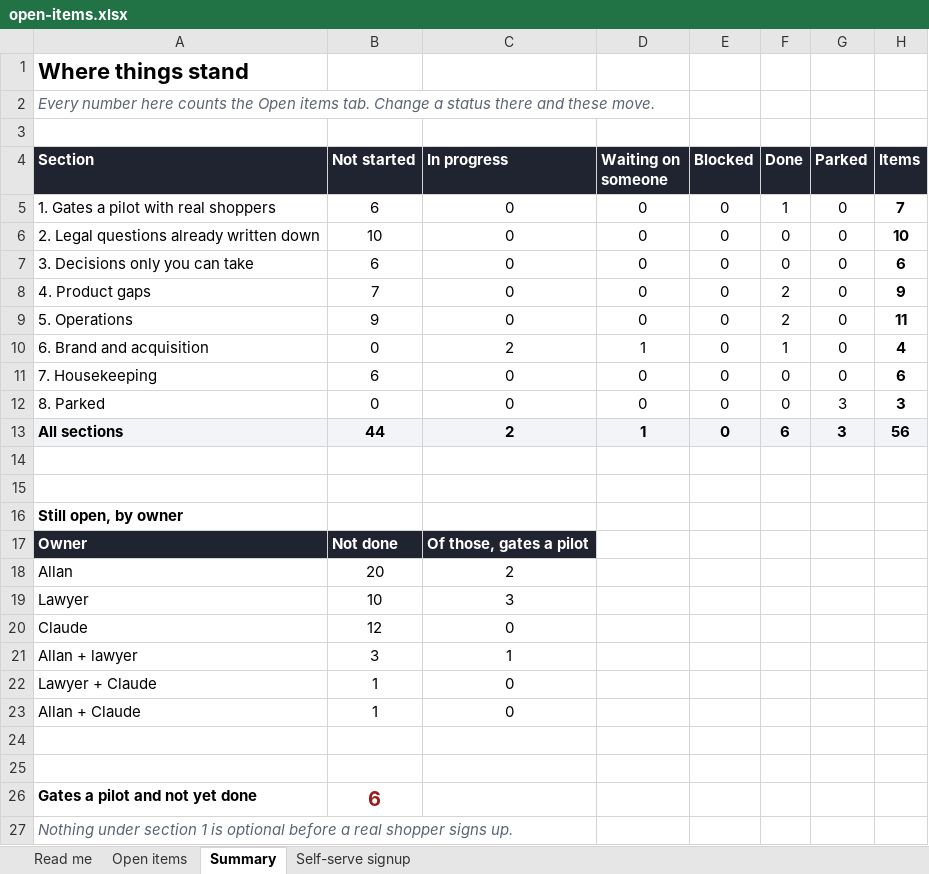
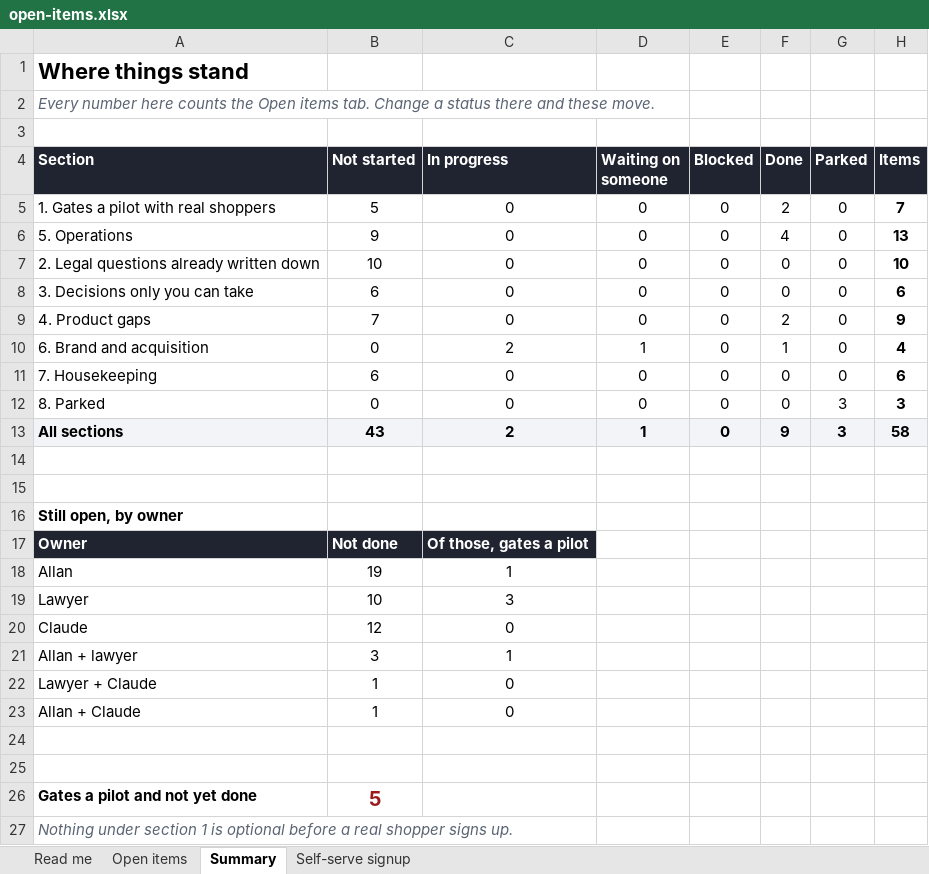
Before and after one commit to AllanSlow2020/Qumo, an Excel workbook: docs/open-items.xlsx, sheet Summary, drawn as a sheet; values as stored, in another font and other column widths than the file's, no borders; removed rows and columns are numbered as before the commit, all else as after; the diff names each change by its address in the sheet, - before the commit and + after, or states it on an @@ line.

```diff
--- a/docs/open-items.xlsx (sheet Summary)
+++ b/docs/open-items.xlsx (sheet Summary)
-B5 (Not started): 6
+B5 (Not started): 5
-F5 (Done): 1
+F5 (Done): 2
+row 6: 5. Operations | 9 | 0 | 0 | 0 | 4 | 0 | 13
-row 9: 5. Operations | 9 | 0 | 0 | 0 | 2 | 0 | 11
-B13 (Not started): 44
+B13 (Not started): 43
-F13 (Done): 6
+F13 (Done): 9
-H13 (Items): 56
+H13 (Items): 58
-B18 (Not started): 20
+B18 (Not started): 19
-C18 (In progress): 2
+C18 (In progress): 1
-B26 (Not started): 6
+B26 (Not started): 5
```
Also changed, not shown: sheet Open items, formulas that keep their value, 4 other files.
